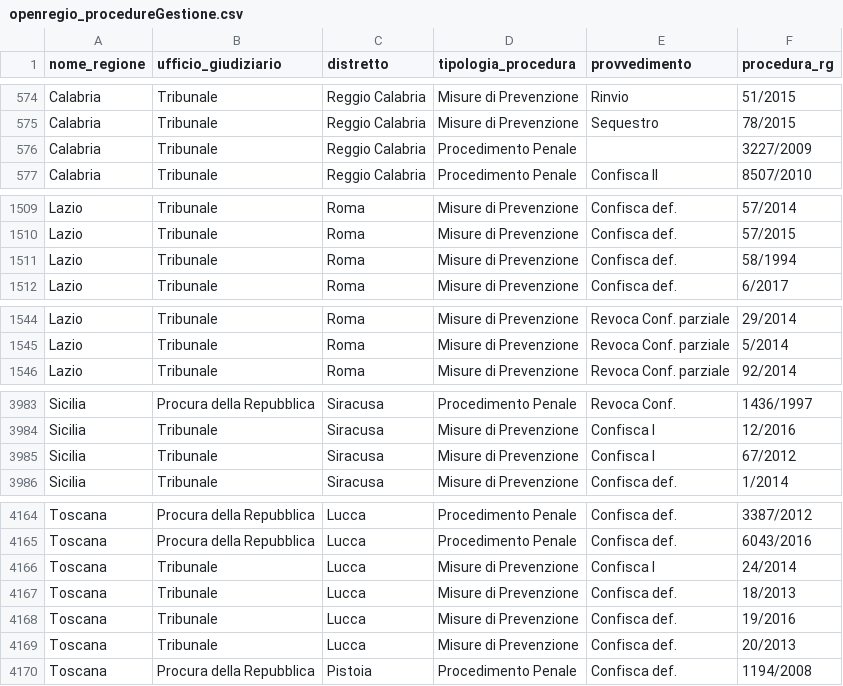
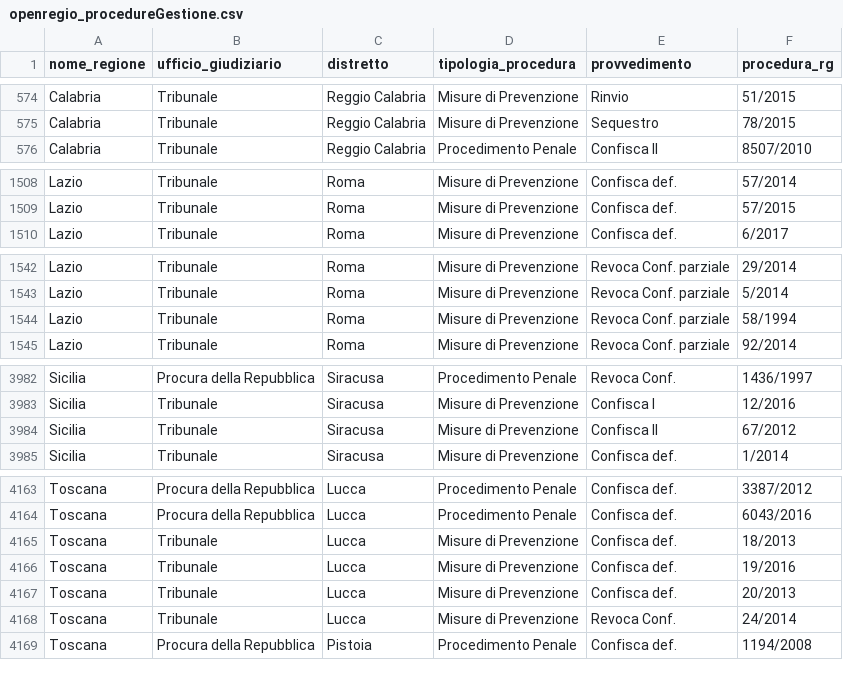
Before and after one commit to aborruso/firstaction, a CSV file: openregio_procedureGestione.csv, drawn as a sheet; only a part is shown, gaps mark what is left out.

```diff
--- a/openregio_procedureGestione.csv
+++ b/openregio_procedureGestione.csv
@@ -575,3 +575,2 @@ Calabria,Tribunale,Reggio Calabria,Misure di Prevenzione,Rinvio,51/2015
 Calabria,Tribunale,Reggio Calabria,Misure di Prevenzione,Sequestro,78/2015
-Calabria,Tribunale,Reggio Calabria,Procedimento Penale,,3227/2009
 Calabria,Tribunale,Reggio Calabria,Procedimento Penale,Confisca II,8507/2010
@@ -1510,3 +1509,2 @@ Lazio,Tribunale,Roma,Misure di Prevenzione,Confisca def.,57/2014
 Lazio,Tribunale,Roma,Misure di Prevenzione,Confisca def.,57/2015
-Lazio,Tribunale,Roma,Misure di Prevenzione,Confisca def.,58/1994
 Lazio,Tribunale,Roma,Misure di Prevenzione,Confisca def.,6/2017
@@ -1545,2 +1543,3 @@ Lazio,Tribunale,Roma,Misure di Prevenzione,Revoca Conf. parziale,29/2014
 Lazio,Tribunale,Roma,Misure di Prevenzione,Revoca Conf. parziale,5/2014
+Lazio,Tribunale,Roma,Misure di Prevenzione,Revoca Conf. parziale,58/1994
 Lazio,Tribunale,Roma,Misure di Prevenzione,Revoca Conf. parziale,92/2014
@@ -3984,3 +3983,3 @@ Sicilia,Procura della Repubblica,Siracusa,Procedimento Penale,Revoca Conf.,1436/
 Sicilia,Tribunale,Siracusa,Misure di Prevenzione,Confisca I,12/2016
-Sicilia,Tribunale,Siracusa,Misure di Prevenzione,Confisca I,67/2012
+Sicilia,Tribunale,Siracusa,Misure di Prevenzione,Confisca II,67/2012
 Sicilia,Tribunale,Siracusa,Misure di Prevenzione,Confisca def.,1/2014
@@ -4165,3 +4164,2 @@ Toscana,Procura della Repubblica,Lucca,Procedimento Penale,Confisca def.,3387/20
 Toscana,Procura della Repubblica,Lucca,Procedimento Penale,Confisca def.,6043/2016
-Toscana,Tribunale,Lucca,Misure di Prevenzione,Confisca I,24/2014
 Toscana,Tribunale,Lucca,Misure di Prevenzione,Confisca def.,18/2013
@@ -4169,2 +4167,3 @@ Toscana,Tribunale,Lucca,Misure di Prevenzione,Confisca def.,19/2016
 Toscana,Tribunale,Lucca,Misure di Prevenzione,Confisca def.,20/2013
+Toscana,Tribunale,Lucca,Misure di Prevenzione,Revoca Conf.,24/2014
 Toscana,Procura della Repubblica,Pistoia,Procedimento Penale,Confisca def.,1194/2008
```
Also changed, not shown: openregio_aziendeGestione.csv, processing/log.csv, 4 other files.
